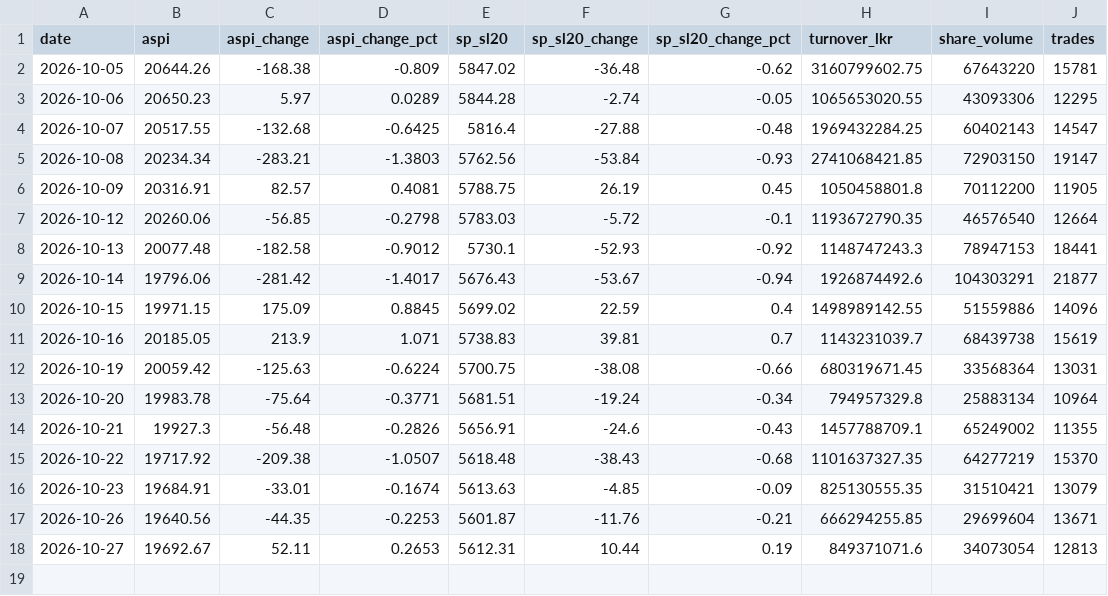
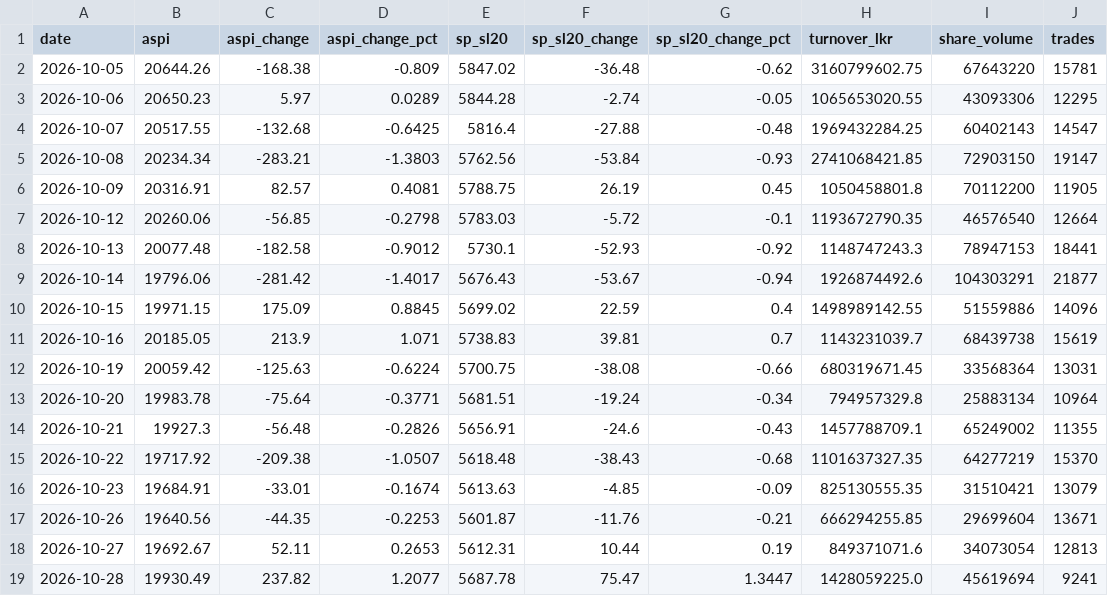
Before and after one commit to dhananjaya-hbc/lanka-data-tracker, a CSV file: data/cse_market.csv, drawn as a sheet.

Commit message:
data: cse market update 2026-10-28 12:42

```diff
--- a/data/cse_market.csv
+++ b/data/cse_market.csv
@@ -18 +18,2 @@ date,aspi,aspi_change,aspi_change_pct,sp_sl20,sp_sl20_change,sp_sl20_change_pct,
 2026-10-27,19692.67,52.11,0.2653,5612.31,10.44,0.19,849371071.6,34073054,12813
+2026-10-28,19930.49,237.82,1.2077,5687.78,75.47,1.3447,1428059225.0,45619694,9241
```
